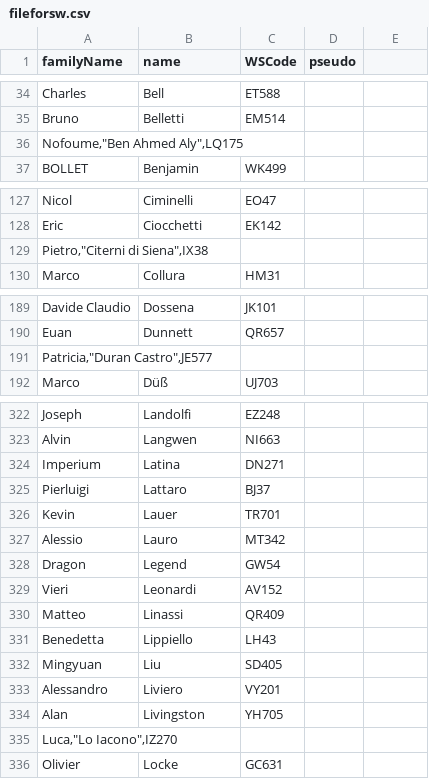
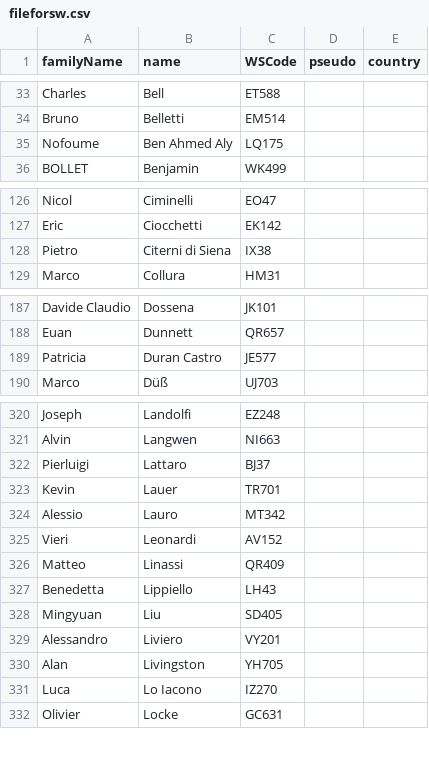
Before and after one commit to wsfrance/PairingSofware, a CSV file: demo/import/fileforsw.csv, drawn as a sheet; only a part is shown, gaps mark what is left out; the diff covers the shown part only.

```diff
--- a/demo/import/fileforsw.csv
+++ b/demo/import/fileforsw.csv
@@ -1 +1 @@
-familyName; name; WSCode; pseudo
+familyName;name;WSCode;pseudo;country
@@ -35,3 +34,3 @@ Charles;Bell;ET588;
 Bruno;Belletti;EM514;
-"Nofoume,""Ben Ahmed Aly"",LQ175";;;
+Nofoume;"Ben Ahmed Aly";LQ175;
 BOLLET;Benjamin;WK499;
@@ -128,3 +127,3 @@ Nicol;Ciminelli;EO47;
 Eric;Ciocchetti;EK142;
-"Pietro,""Citerni di Siena"",IX38";;;
+Pietro;"Citerni di Siena";IX38;
 Marco;Collura;HM31;
@@ -190,3 +188,3 @@ Davide Claudio;Dossena;JK101;
 Euan;Dunnett;QR657;
-"Patricia,""Duran Castro"",JE577";;;
+Patricia;"Duran Castro";JE577;
 Marco;Düß;UJ703;
@@ -323,3 +321,2 @@ Joseph;Landolfi;EZ248;
 Alvin;Langwen;NI663;
-Imperium;Latina;DN271;
 Pierluigi;Lattaro;BJ37;
@@ -327,3 +324,2 @@ Kevin;Lauer;TR701;
 Alessio;Lauro;MT342;
-Dragon;Legend;GW54;
 Vieri;Leonardi;AV152;
@@ -334,3 +330,3 @@ Alessandro;Liviero;VY201;
 Alan;Livingston;YH705;
-"Luca,""Lo Iacono"",IZ270";;;
+Luca;"Lo Iacono";IZ270;
 Olivier;Locke;GC631;
```
Also changed, not shown: 23 added rows, 26 removed rows and 3 edited cells elsewhere in this file, 1 other file.
